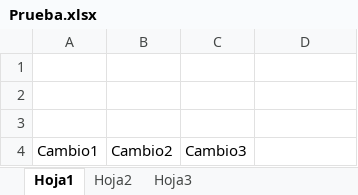
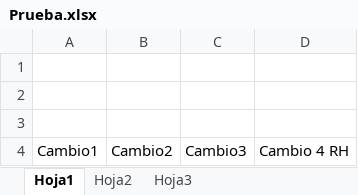
Before and after one commit to ronaldhanna/Test, an Excel workbook: Prueba.xlsx, sheet Hoja1, drawn as a sheet; values as stored, in another font and other column widths than the file's, no borders; the diff names each change by its address in the sheet, - before the commit and + after, or states it on an @@ line.

Commit message:
Cambio 4 RH

```diff
--- a/Prueba.xlsx (sheet Hoja1)
+++ b/Prueba.xlsx (sheet Hoja1)
-D4: (empty)
+D4: Cambio 4 RH
```
